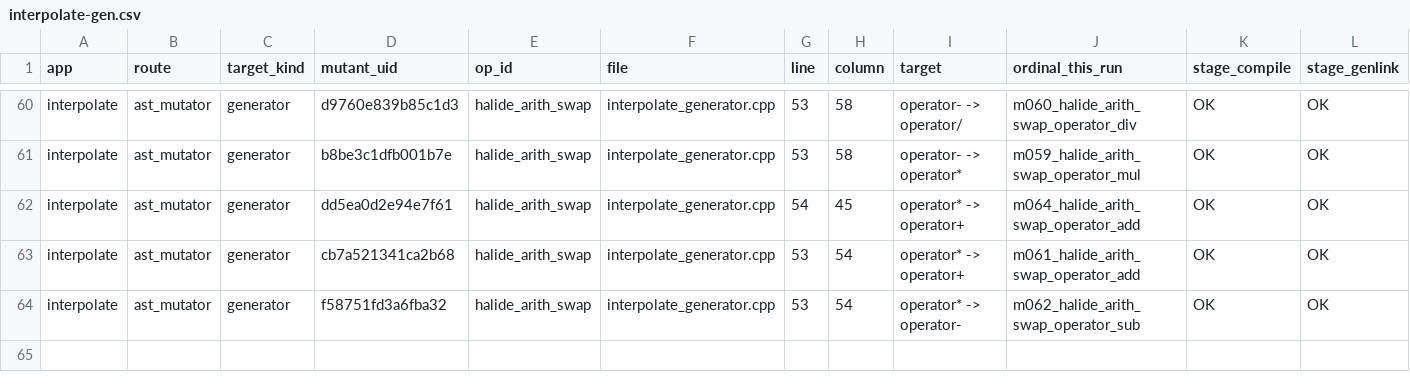
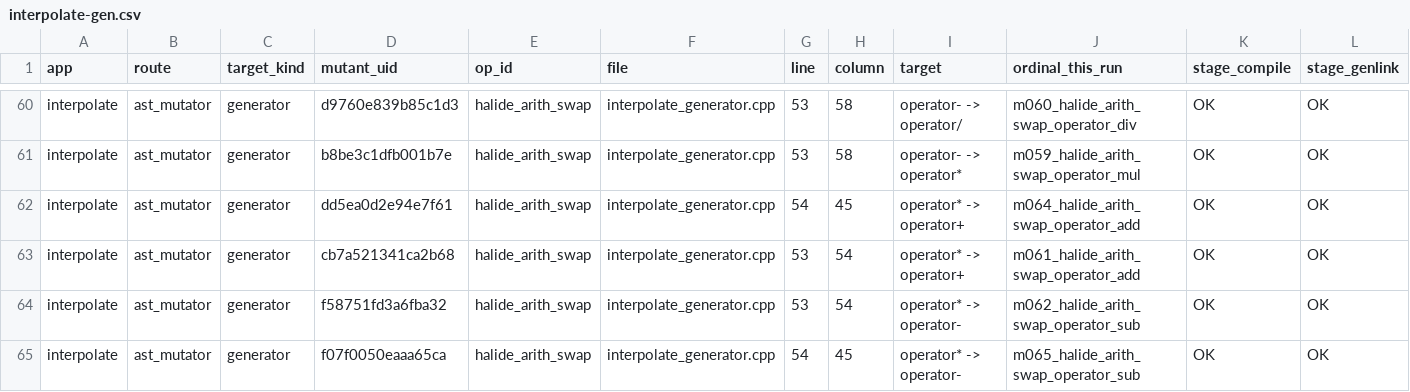
Before and after one commit to ardier/Halide-mutation, a CSV file: mutation/ast-generator-route/results/interpolate-gen.csv, drawn as a sheet; only a part is shown, gaps mark what is left out; rows hold the shown columns only; the diff names each change by its address in the sheet, - before the commit and + after, or states it on an @@ line.

Commit message:
mutation: incremental snapshot
Committed automatically as results land, so nothing sits only on
/mnt/scratch1. Sweeps still running: 5.

Per app (M = points identified at emit time, from the run log,
not from the rows written, so a PARTIAL is reported as partial
rather than as a smaller complete run):

  blur                     generator   COMPLETE  30 of 30 evaluated, 30 run, 30 killed, 0 equivalent
  conv_layer               generator   COMPLETE  9 of 9 evaluated, 9 run, 9 killed, 0 equivalent
  depthwise_separable_conv generator   COMPLETE  77 of 77 evaluated, 76 run, 65 killed, 1 equivalent
  hist                     generator   COMPLETE  90 of 90 evaluated, 90 run, 90 killed, 0 equivalent
  iir_blur                 generator   COMPLETE  39 of 39 evaluated, 39 run, 37 killed, 0 equivalent
  interpolate              generator   PARTIAL   64 of 117 evaluated, 62 run, 58 killed, 2 equivalent
  max_filter               generator   COMPLETE  62 of 62 evaluated, 60 run, 55 killed, 2 equivalent
  nl_means                 generator   COMPLETE  55 of 55 evaluated, 55 run, 55 killed, 0 equivalent
  stencil_chain            generator   COMPLETE  12 of 12 evaluated, 8 run, 8 killed, 0 equivalent
  fft                      emitted C++ COMPLETE  2247 of 2247 evaluated, 1521 run, 860 killed, 690 equivalent
  resize                   emitted C++ PARTIAL   4065 of 8435 evaluated, 3352 run, 775 killed, 638 equivalent

  TOTAL  6750 of 11173 points evaluated, 5302 run, 2042 killed, 1333 proven equivalent

Rows are streamed one per mutant and flushed, so every
PARTIAL file above is valid as far as it goes.

```diff
--- a/mutation/ast-generator-route/results/interpolate-gen.csv
+++ b/mutation/ast-generator-route/results/interpolate-gen.csv
+row 65: interpolate | ast_mutator | generator | f07f0050eaaa65ca | halide_arith_swap | interpolate_generator.cpp | 54 | 45 | operator* -> operator- | m065_halide_arith_swap_operator_sub | OK | OK
```
Also changed, not shown: mutation/ast-generator-route/results/SUMMARY.csv, 3 other files.
